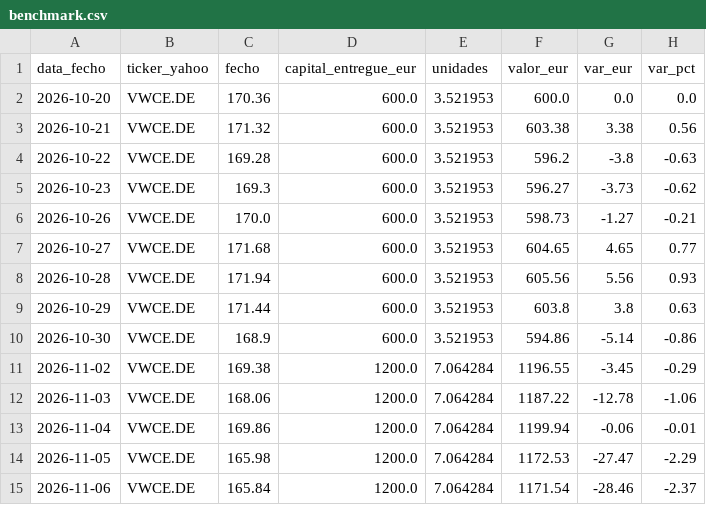
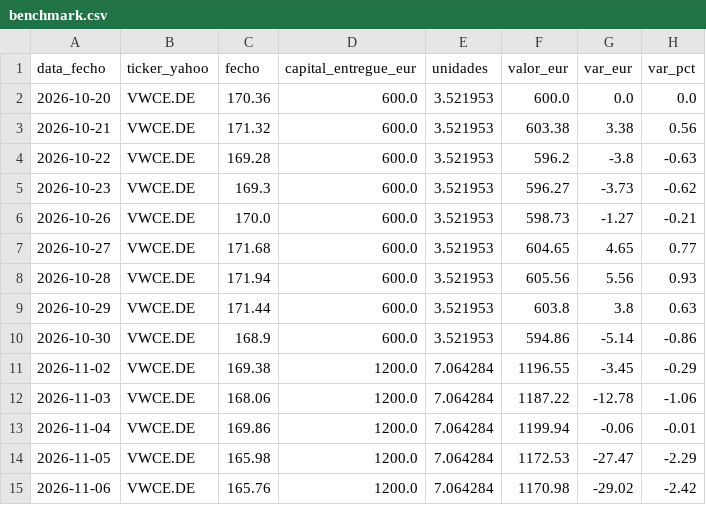
Before and after one commit to PedroDelgoat/MegaOKAI, a CSV file: dados/benchmark.csv, drawn as a sheet.

```diff
--- a/dados/benchmark.csv
+++ b/dados/benchmark.csv
@@ -14,2 +14,2 @@ data_fecho,ticker_yahoo,fecho,capital_entregue_eur,unidades,valor_eur,var_eur,va
 2026-11-05,VWCE.DE,165.98,1200.0,7.064284,1172.53,-27.47,-2.29
-2026-11-06,VWCE.DE,165.84,1200.0,7.064284,1171.54,-28.46,-2.37
+2026-11-06,VWCE.DE,165.76,1200.0,7.064284,1170.98,-29.02,-2.42
```
Also changed, not shown: dados/noticias.csv, dados/precos.csv, 1 other file.
